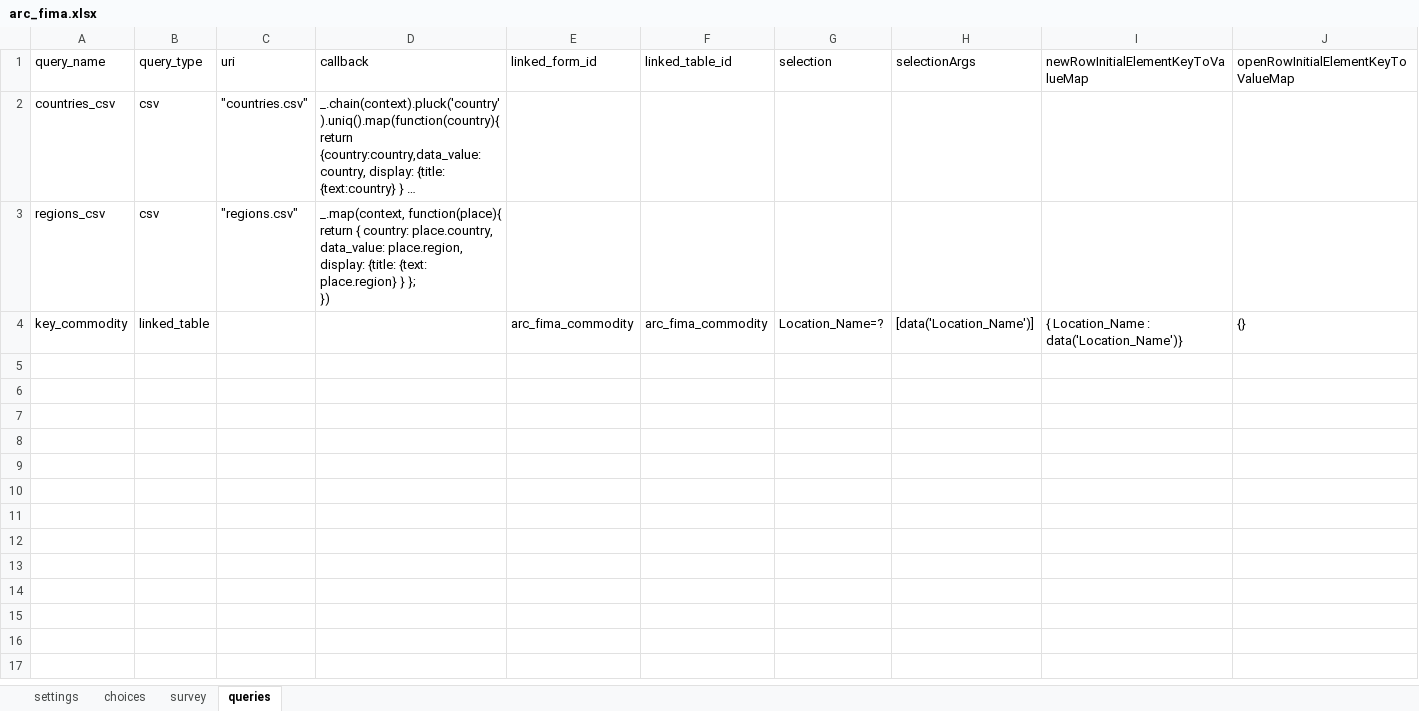
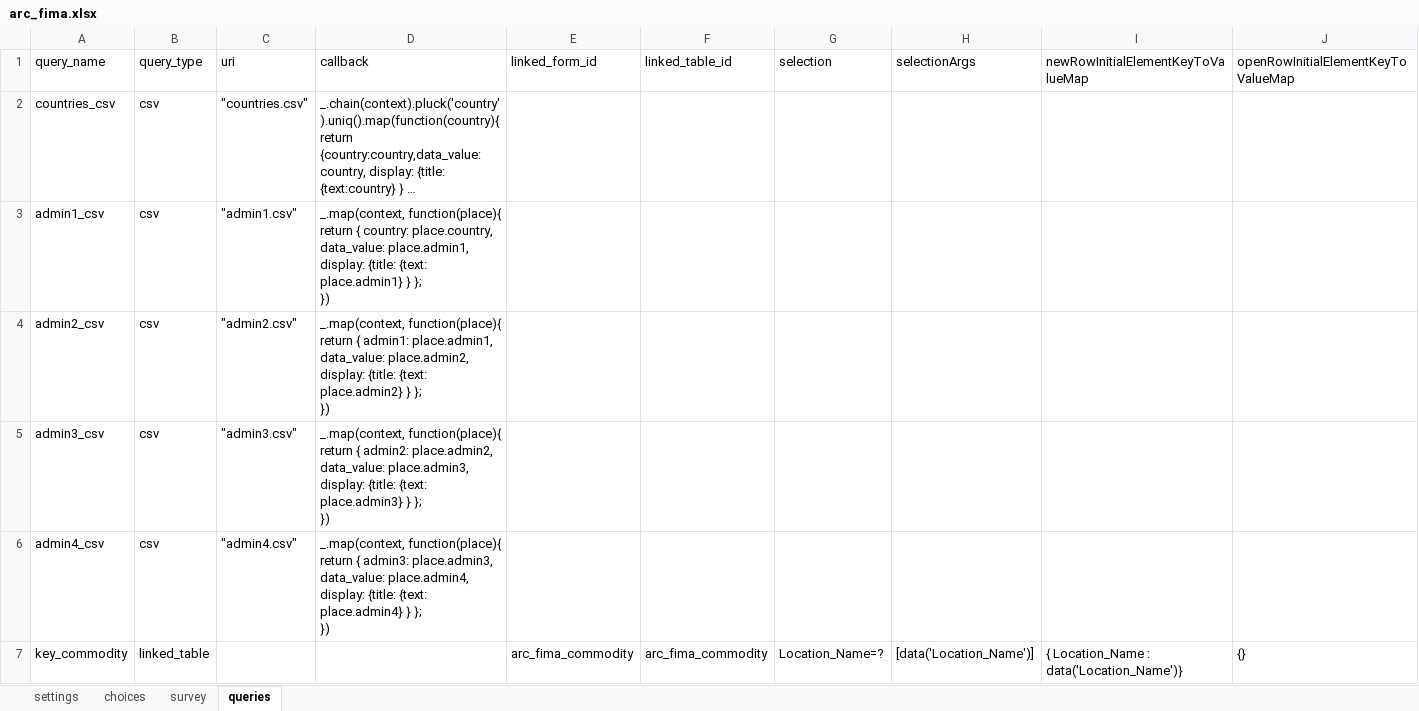
Before and after one commit to AmericanRedCross/fima, an Excel workbook: arc_fima/forms/arc_fima/arc_fima.xlsx, sheet queries, drawn as a sheet; long unchanged cells end in …; values as stored, in another font and other column widths than the file's, no borders; ↵ is a line break in a cell; the diff names each change by its address in the sheet, - before the commit and + after, or states it on an @@ line.

Commit message:
updated admin areas and CSV files

```diff
--- a/arc_fima/forms/arc_fima/arc_fima.xlsx (sheet queries)
+++ b/arc_fima/forms/arc_fima/arc_fima.xlsx (sheet queries)
-A3 (query_name): regions_csv
+A3 (query_name): admin1_csv
-C3 (uri): "regions.csv"
+C3 (uri): "admin1.csv"
-D3 (callback): …place.country, data_value: place.region, display: {title: {text: place.region} } };…
+D3 (callback): …place.country, data_value: place.admin1, display: {title: {text: place.admin1} } };…
+row 4: admin2_csv | csv | "admin2.csv" | _.map(context, function(place){ ↵ return { admin1: place.admin1, data_value: place.admin2, display: {title: {text: place.admin2} } }; ↵ })
+row 5: admin3_csv | csv | "admin3.csv" | _.map(context, function(place){ ↵ return { admin2: place.admin2, data_value: place.admin3, display: {title: {text: place.admin3} } }; ↵ })
+row 6: admin4_csv | csv | "admin4.csv" | _.map(context, function(place){ ↵ return { admin3: place.admin3, data_value: place.admin4, display: {title: {text: place.admin4} } }; ↵ })
```
Also changed, not shown: sheet survey, 7 other files.
